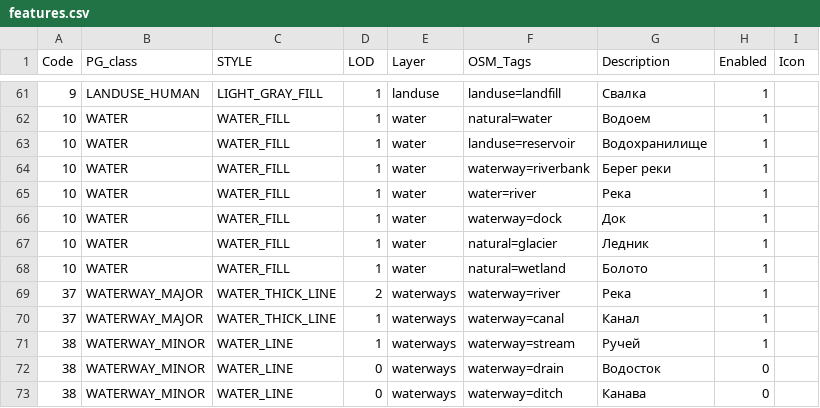
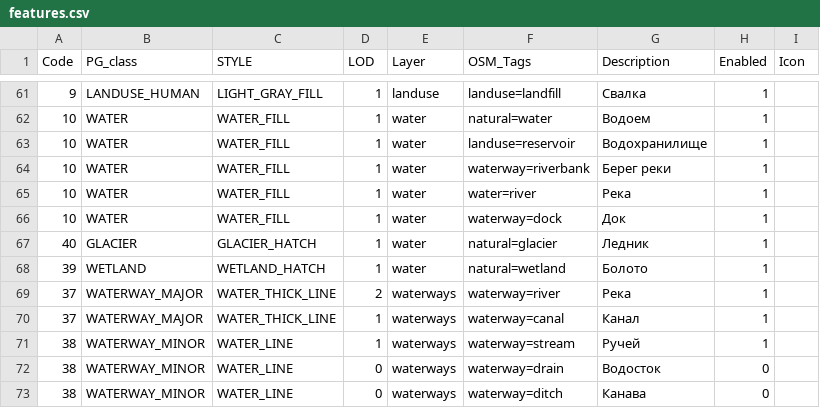
Before and after one commit to purrrock/purrgo, a CSV file: tools/map-compiler/features.csv, drawn as a sheet; only a part is shown, gaps mark what is left out.

Commit message:
wetland hatch

```diff
--- a/tools/map-compiler/features.csv
+++ b/tools/map-compiler/features.csv
@@ -66,4 +66,4 @@ Code;PG_class;STYLE;LOD;Layer;OSM_Tags;Description;Enabled;Icon
 10;WATER;WATER_FILL;1;water;waterway=dock;Док;1;
-10;WATER;WATER_FILL;1;water;natural=glacier;Ледник;1;
-10;WATER;WATER_FILL;1;water;natural=wetland;Болото;1;
+40;GLACIER;GLACIER_HATCH;1;water;natural=glacier;Ледник;1;
+39;WETLAND;WETLAND_HATCH;1;water;natural=wetland;Болото;1;
 37;WATERWAY_MAJOR;WATER_THICK_LINE;2;waterways;waterway=river;Река;1;
```
Also changed, not shown: 8 other files.
